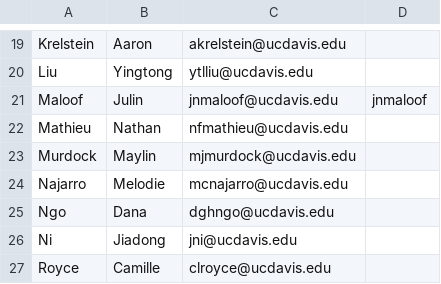
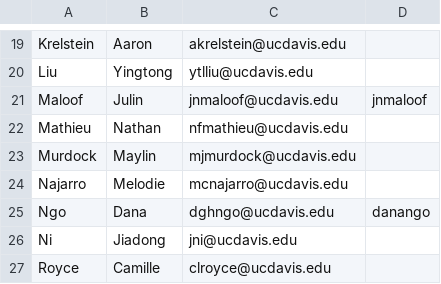
Before and after one commit to UCDBIS180L/gh-usernames, a CSV file: 2018_Roster.csv, drawn as a sheet; only a part is shown, gaps mark what is left out.

Commit message:
Dana's Username

```diff
--- a/2018_Roster.csv
+++ b/2018_Roster.csv
@@ -24,3 +24,3 @@ Murdock,Maylin,mjmurdock@ucdavis.edu,
 Najarro,Melodie,mcnajarro@ucdavis.edu,
-Ngo,Dana,dghngo@ucdavis.edu,
+Ngo,Dana,dghngo@ucdavis.edu,danango
 Ni,Jiadong,jni@ucdavis.edu,
```
